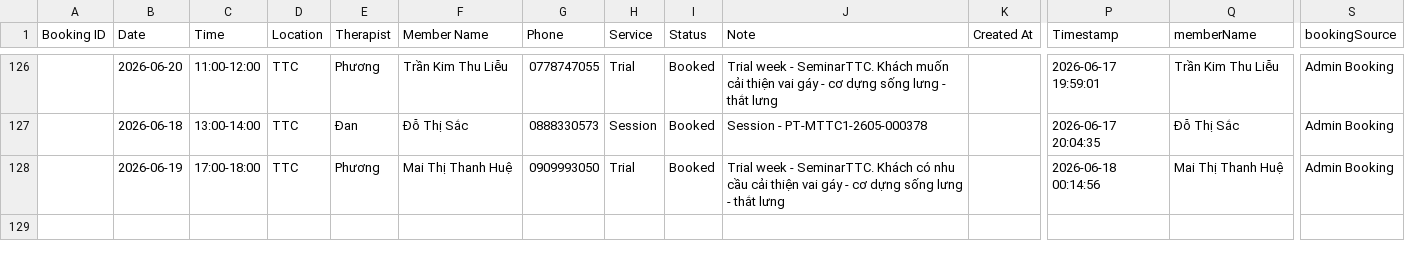
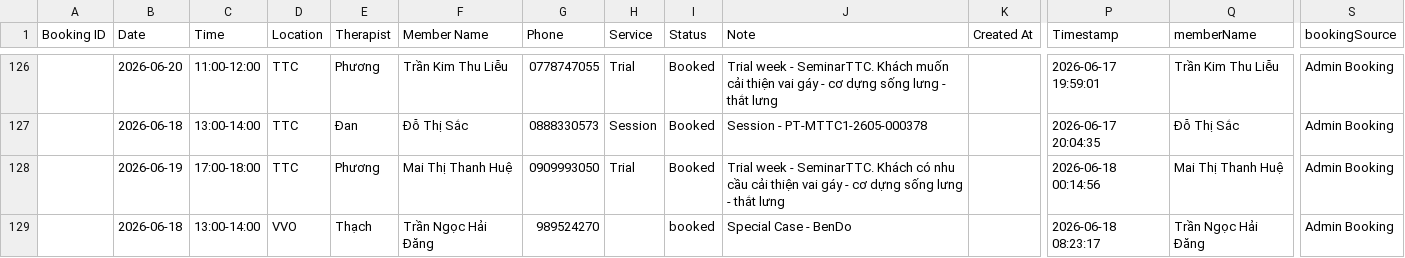
Before and after one commit to dtchien401/ProPhysio-Dashboard, a CSV file: booking.csv, drawn as a sheet; only a part is shown, gaps mark what is left out; rows hold the shown columns only; the diff names each change by its address in the sheet, - before the commit and + after, or states it on an @@ line.

Commit message:
Auto upload booking.csv from Google Sheets

```diff
--- a/booking.csv
+++ b/booking.csv
+row 129:  | 2026-06-18 | 13:00-14:00 | VVO | Thạch | Trần Ngọc Hải Đăng | 989524270 |  | booked | Special Case - BenDo |  | 2026-06-18 08:23:17 | Trần Ngọc Hải Đăng | Admin Booking
```
